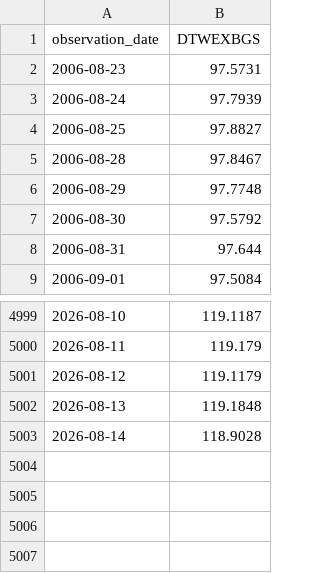
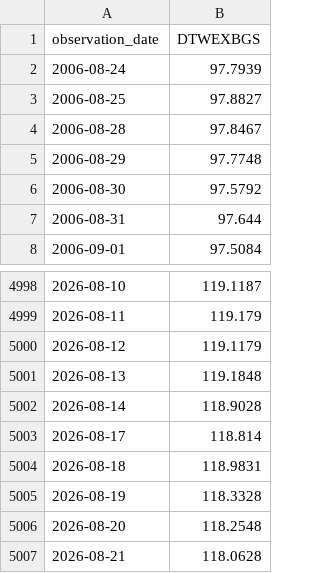
Before and after one commit to wind-flow/algogangs, a CSV file: pipeline/data/dollar_idx.csv, drawn as a sheet; only a part is shown, gaps mark what is left out; removed rows and columns are numbered as before the commit, all else as after; the diff names each change by its address in the sheet, - before the commit and + after, or states it on an @@ line.

```diff
--- a/pipeline/data/dollar_idx.csv
+++ b/pipeline/data/dollar_idx.csv
-row 2: 2006-08-23 | 97.5731
+row 5003: 2026-08-17 | 118.814
+row 5004: 2026-08-18 | 118.9831
+row 5005: 2026-08-19 | 118.3328
+row 5006: 2026-08-20 | 118.2548
+row 5007: 2026-08-21 | 118.0628
```
Also changed, not shown: pipeline/data/hy_spread.csv, pipeline/data/kospi.csv, 27 other files.
